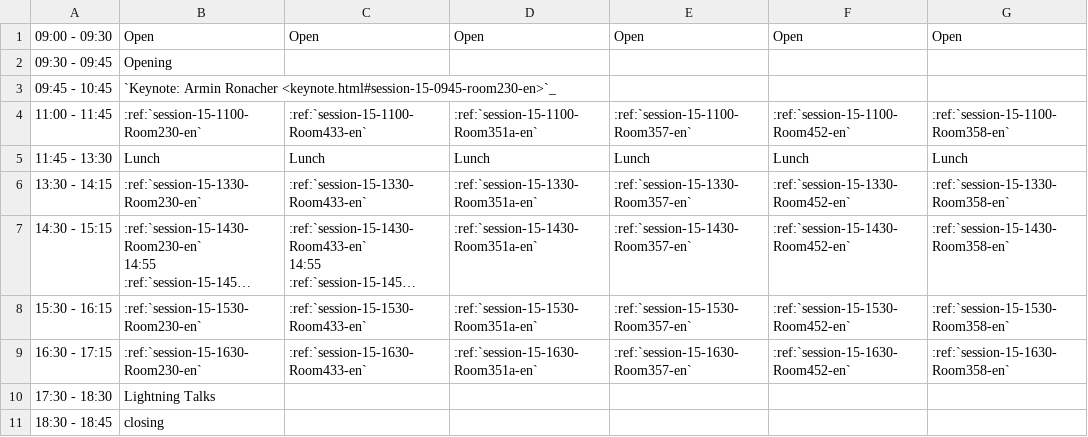
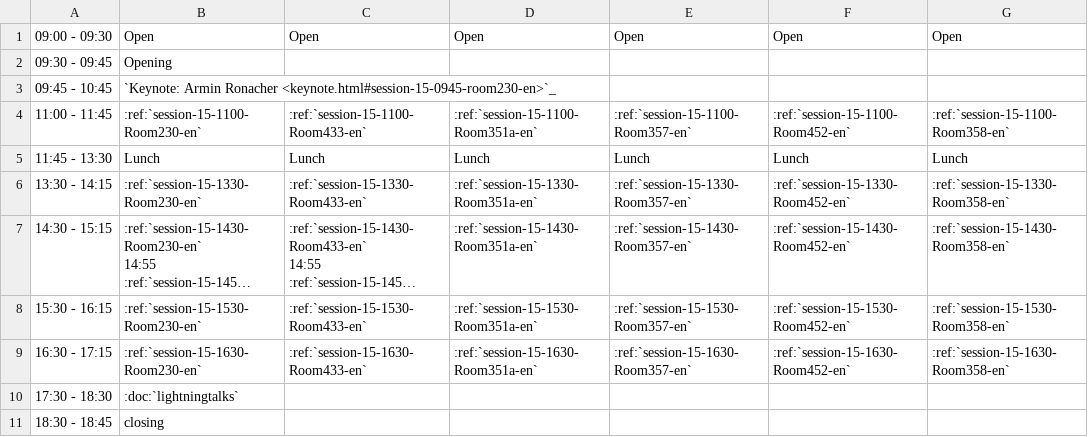
Before and after one commit to pyconjp/2012.pycon.jp, a CSV file: sphinx/en/program/schedule1-en.csv, drawn as a sheet; long unchanged cells end in ….

```diff
--- a/sphinx/en/program/schedule1-en.csv
+++ b/sphinx/en/program/schedule1-en.csv
@@ -13,3 +13,3 @@
 16:30 - 17:15,:ref:`session-15-1630-Room230-en`,:ref:`session-15-1630-Room433-en`,:ref:`session-15-1630-Room351a-en`,:ref:`session-15-1630-Room357-en`,:ref:`session-15-1630-Room452-en`,:ref:`session-15-1630-Room358-en`
-17:30 - 18:30,Lightning Talks,,,,,
+17:30 - 18:30,:doc:`lightningtalks`,,,,,
 18:30 - 18:45,closing,,,,,
```
Also changed, not shown: convert/timetable/records.csv, sphinx/program/schedule1-ja.csv, 4 other files.
